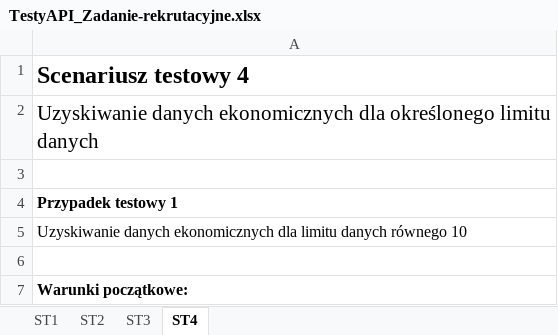
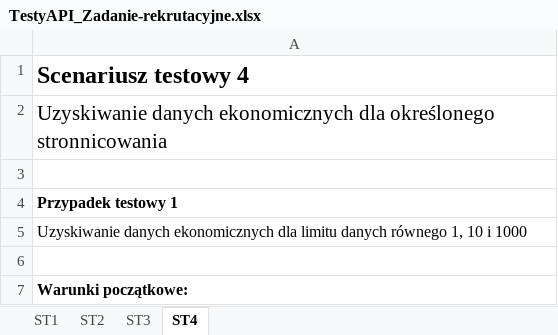
Before and after one commit to Justyna-Blazejewicz/Zadanie-rekrutacyjne, an Excel workbook: TestyAPI_Zadanie-rekrutacyjne.xlsx, sheet ST4, drawn as a sheet; only a part is shown; values as stored, in another font and other column widths than the file's, no borders; the diff covers the shown part only; the diff names each change by its address in the sheet, - before the commit and + after, or states it on an @@ line.

```diff
--- a/TestyAPI_Zadanie-rekrutacyjne.xlsx (sheet ST4)
+++ b/TestyAPI_Zadanie-rekrutacyjne.xlsx (sheet ST4)
-A2: …dla określonego limitu danych
+A2: …dla określonego stronnicowania
-A5: …danych równego 10
+A5: …danych równego 1, 10 i 1000
```
Also changed, not shown: 158 added rows and 3 edited cells elsewhere in this sheet, 5 other files.
